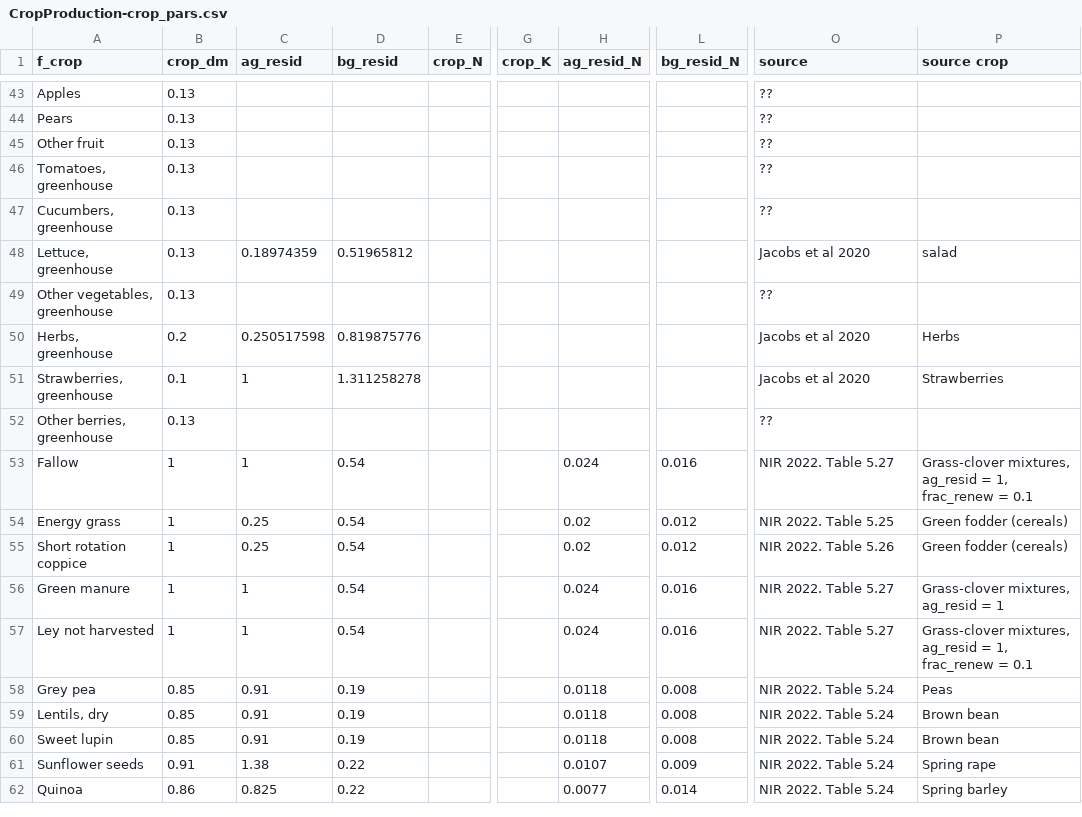
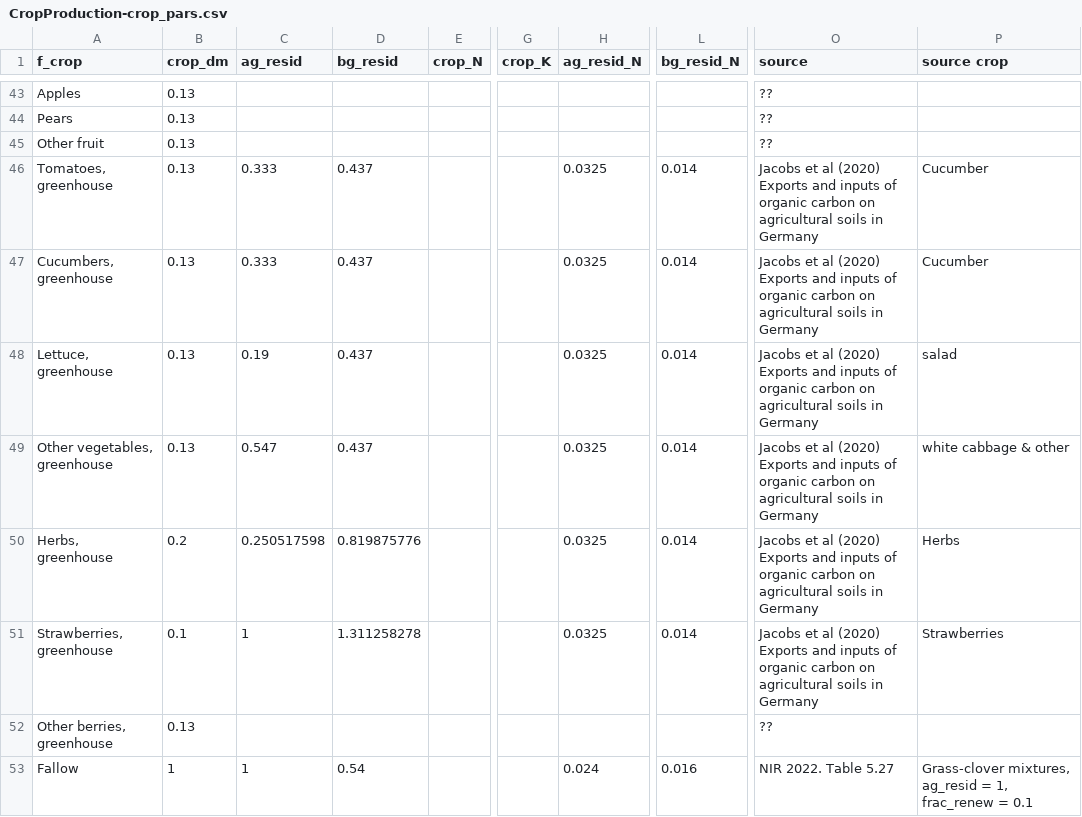
Before and after one commit to SLU-foodsystems/CIBUSmod, a CSV file: data/default/CropProduction-crop_pars.csv, drawn as a sheet; only a part is shown, gaps mark what is left out; the shorter side is filled out with more unchanged rows; the diff covers the shown part only; the diff names each change by its address in the sheet, - before the commit and + after, or states it on an @@ line.

Commit message:
Adjusted method and some data for calculating crop residues

```diff
--- a/data/default/CropProduction-crop_pars.csv
+++ b/data/default/CropProduction-crop_pars.csv
-C46:C47 (ag_resid): (empty)
+C46:C47 (ag_resid): 0.333
-D46:D47 (bg_resid): (empty)
+D46:D47 (bg_resid): 0.437
-H46:H51 (ag_resid_N): (empty)
+H46:H51 (ag_resid_N): 0.0325
-L46:L51 (bg_resid_N): (empty)
+L46:L51 (bg_resid_N): 0.014
-O46:O47 (source): ??
+O46:O47 (source): Jacobs et al (2020) Exports and inputs of organic carbon on agricultural soils in Germany
-P46:P47 (source crop): (empty)
+P46:P47 (source crop): Cucumber
-C48 (ag_resid): 0.18974359
+C48 (ag_resid): 0.19
-D48 (bg_resid): 0.51965812
+D48 (bg_resid): 0.437
-O48 (source): …et al 2020
+O48 (source): …et al (2020) Exports and inputs of organic carbon on agricultural soils in Germany
-C49 (ag_resid): (empty)
+C49 (ag_resid): 0.547
-D49 (bg_resid): (empty)
+D49 (bg_resid): 0.437
-O49 (source): ??
+O49 (source): Jacobs et al (2020) Exports and inputs of organic carbon on agricultural soils in Germany
-P49 (source crop): (empty)
+P49 (source crop): white cabbage & other
-O50:O51 (source): …et al 2020
+O50:O51 (source): …et al (2020) Exports and inputs of organic carbon on agricultural soils in Germany
```
Also changed, not shown: 48 edited cells elsewhere in this file, 1 other file.
